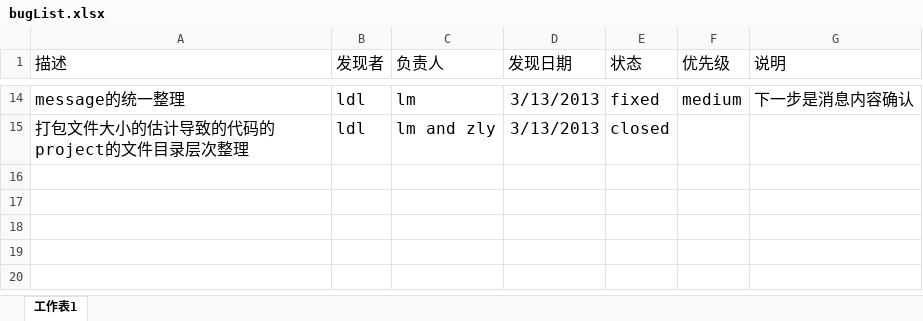
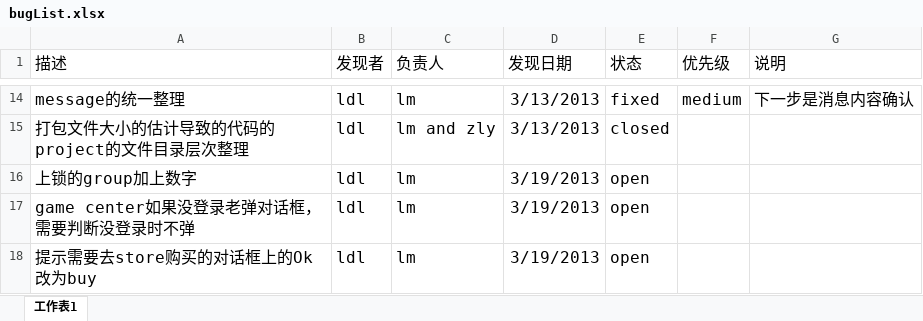
Before and after one commit to zlyysf/quiz, an Excel workbook: iphone/bugList.xlsx, sheet 工作表1, drawn as a sheet; only a part is shown, gaps mark what is left out; values as stored, in another font and other column widths than the file's, no borders; the diff names each change by its address in the sheet, - before the commit and + after, or states it on an @@ line.

Commit message:
added bugs

```diff
--- a/iphone/bugList.xlsx (sheet 工作表1)
+++ b/iphone/bugList.xlsx (sheet 工作表1)
+row 16: 上锁的group加上数字 | ldl | lm | 3/19/2013 | open
+row 17: game center如果没登录老弹对话框，需要判断没登录时不弹 | ldl | lm | 3/19/2013 | open
+row 18: 提示需要去store购买的对话框上的Ok改为buy | ldl | lm | 3/19/2013 | open
```
